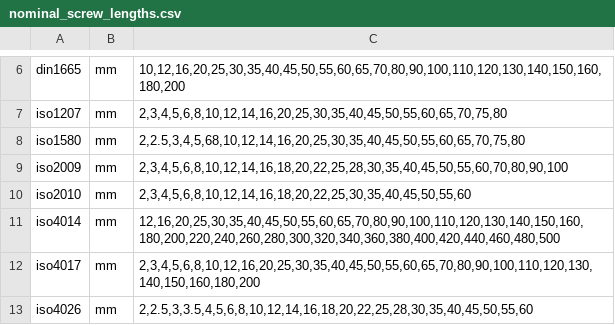
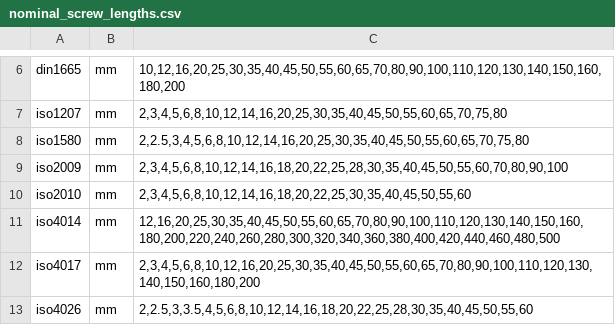
Before and after one commit to gumyr/cq_warehouse, a CSV file: src/cq_warehouse/nominal_screw_lengths.csv, drawn as a sheet; only a part is shown, gaps mark what is left out.

Commit message:
fix(data): correct CSV data errors in screw lengths and hex nut parameters
- nominal_screw_lengths.csv: iso1580 row: fix missing comma between
  nominal sizes 6 and 8 (68 -> 6,8), restoring ascending order per iso1207
- hex_nut_parameters.csv: fix M3-0.45 -> M3-0.5 (M3 coarse pitch is 0.5mm
  per ISO, not 0.45mm)
- hex_nut_parameters.csv: fix M14 iso4035 width across flats from 22 -> 21
  per ISO 4035 standard specification

Fixes gumyr/cq_warehouse#89

```diff
--- a/src/cq_warehouse/nominal_screw_lengths.csv
+++ b/src/cq_warehouse/nominal_screw_lengths.csv
@@ -7,3 +7,3 @@ din1665,mm,"10,12,16,20,25,30,35,40,45,50,55,60,65,70,80,90,100,110,120,130,140,
 iso1207,mm,"2,3,4,5,6,8,10,12,14,16,20,25,30,35,40,45,50,55,60,65,70,75,80"
-iso1580,mm,"2,2.5,3,4,5,68,10,12,14,16,20,25,30,35,40,45,50,55,60,65,70,75,80"
+iso1580,mm,"2,2.5,3,4,5,6,8,10,12,14,16,20,25,30,35,40,45,50,55,60,65,70,75,80"
 iso2009,mm,"2,3,4,5,6,8,10,12,14,16,18,20,22,25,28,30,35,40,45,50,55,60,70,80,90,100"
```
Also changed, not shown: src/cq_warehouse/hex_nut_parameters.csv.
